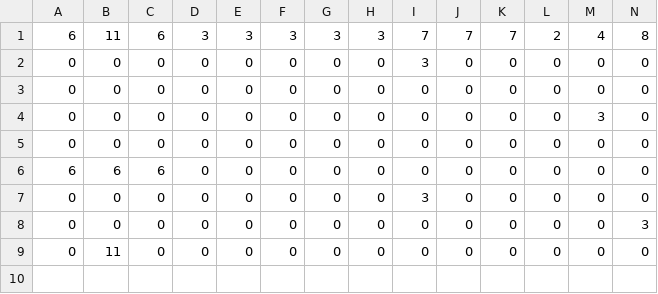
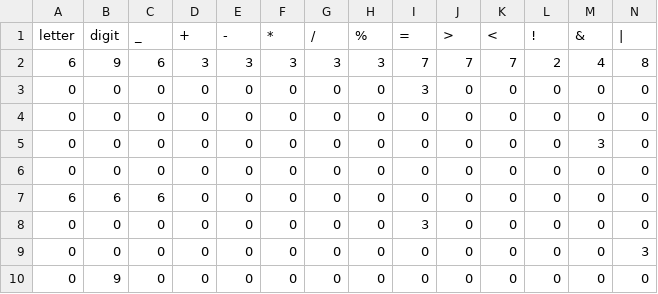
Before and after one commit to zx1095971114/complier, a CSV file: C--Complier/complier/target/test-classes/minimizeTest.csv, drawn as a sheet; only a part is shown; addresses are those after the commit; rows hold the shown columns only; the diff names each change by its address in the sheet, - before the commit and + after, or states it on an @@ line.

```diff
--- a/C--Complier/complier/target/test-classes/minimizeTest.csv
+++ b/C--Complier/complier/target/test-classes/minimizeTest.csv
+row 1: letter | digit | _ | + | - | * | / | % | = | > | < | ! | &
-B2: 11
+B2: 9
-B10: 11
+B10: 9
```
Also changed, not shown: C--Complier/complier/src/main/resources/NFA确定化终表.csv, C--Complier/complier/src/main/resources/最小化状态转换表.csv, 9 other files.
